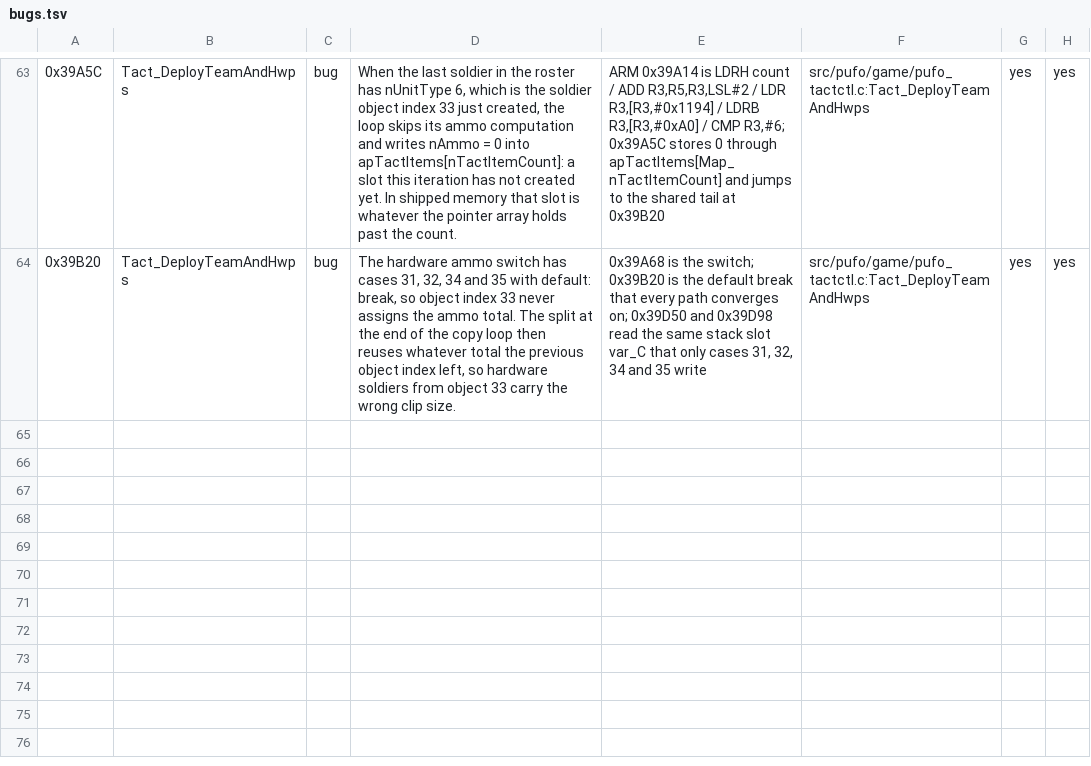
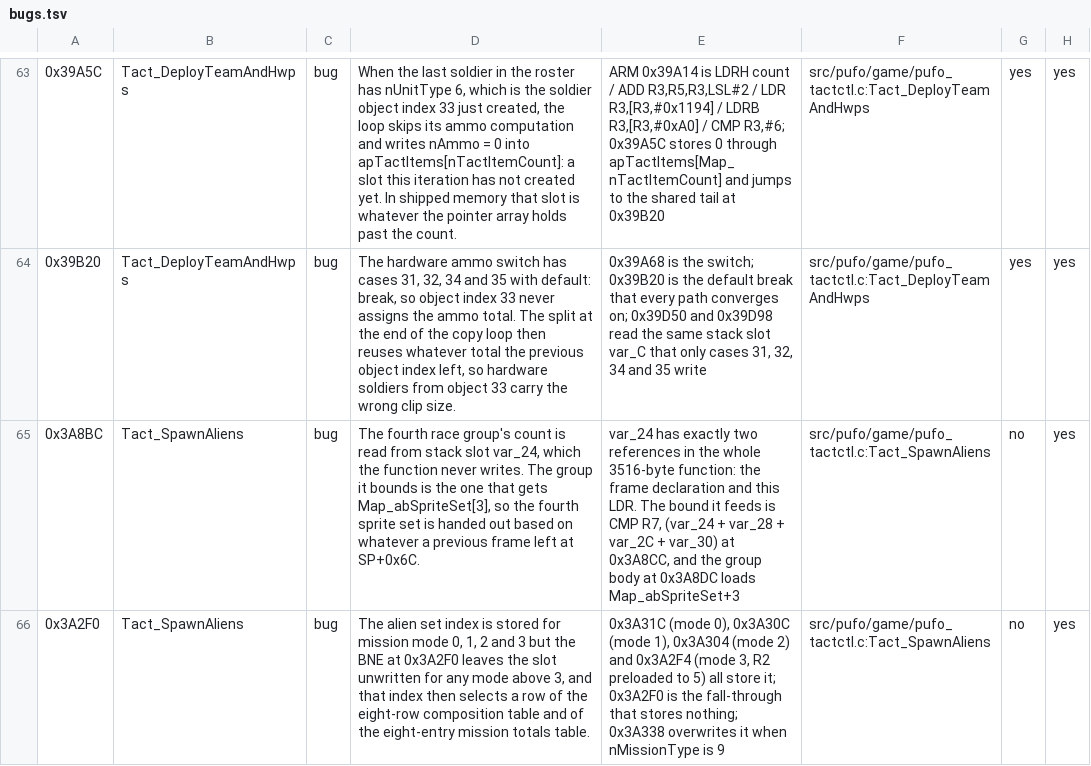
Before and after one commit to xrip/PocketUFO, a TSV file: docs/parity/bugs.tsv, drawn as a sheet; only a part is shown, gaps mark what is left out; the diff names each change by its address in the sheet, - before the commit and + after, or states it on an @@ line.

```diff
--- a/docs/parity/bugs.tsv
+++ b/docs/parity/bugs.tsv
+row 65: 0x3A8BC | Tact_SpawnAliens | bug | The fourth race group's count is read from stack slot var_24, which the function never writes. The group it bounds is the one that gets Map_abSpriteSet[3], so the fourth sprite set is handed out based on whatever a previous frame left at SP+0x6C. | var_24 has exactly two references in the whole 3516-byte function: the frame declaration and this LDR. The bound it feeds is CMP R7, (var_24 + var_28 + var_2C + var_30) at 0x3A8CC, and the group body at 0x3A8DC loads Map_abSpriteSet+3 | src/pufo/game/pufo_tactctl.c:Tact_SpawnAliens | no | yes
+row 66: 0x3A2F0 | Tact_SpawnAliens | bug | The alien set index is stored for mission mode 0, 1, 2 and 3 but the BNE at 0x3A2F0 leaves the slot unwritten for any mode above 3, and that index then selects a row of the eight-row composition table and of the eight-entry mission totals table. | 0x3A31C (mode 0), 0x3A30C (mode 1), 0x3A304 (mode 2) and 0x3A2F4 (mode 3, R2 preloaded to 5) all store it; 0x3A2F0 is the fall-through that stores nothing; 0x3A338 overwrites it when nMissionType is 9 | src/pufo/game/pufo_tactctl.c:Tact_SpawnAliens | no | yes
```
Also changed, not shown: 15 other files.
